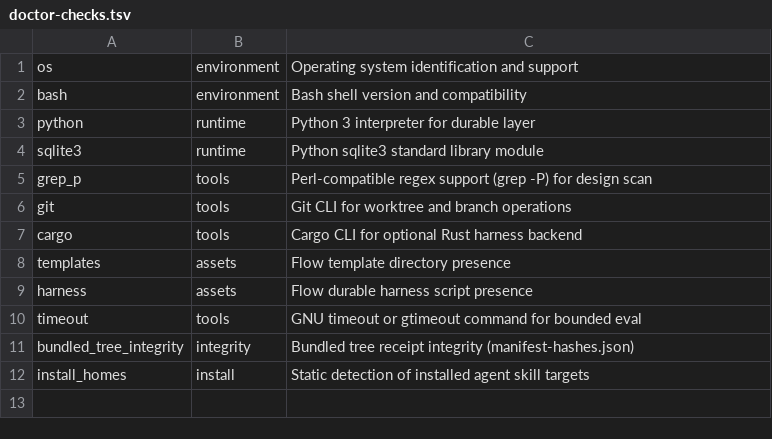
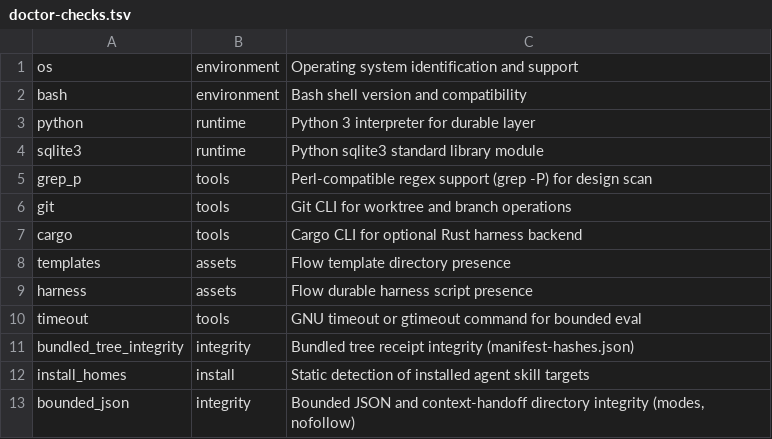
Before and after one commit to flowskillharness/flow-skill, a TSV file: skills/flow/runner/doctor-checks.tsv, drawn as a sheet; the diff names each change by its address in the sheet, - before the commit and + after, or states it on an @@ line.

Commit message:
feat: implement bounded AgentKit-grounded continuation, doctor integrity, and journal wave
- Port bounded_json integrity check to flow doctor (O_NOFOLLOW, 0700/0600 modes, no symlinks)
- Port read-only flow resume --card continuation streaming to stdout with credential masking
- Port stateless immutable revision journal to flow_harness.py with 128-entry retention cap
- Add test_flow_journal.sh regression suite and update tests/manifest.txt

```diff
--- a/skills/flow/runner/doctor-checks.tsv
+++ b/skills/flow/runner/doctor-checks.tsv
+row 13: bounded_json | integrity | Bounded JSON and context-handoff directory integrity (modes, nofollow)
```
Also changed, not shown: 13 other files.
